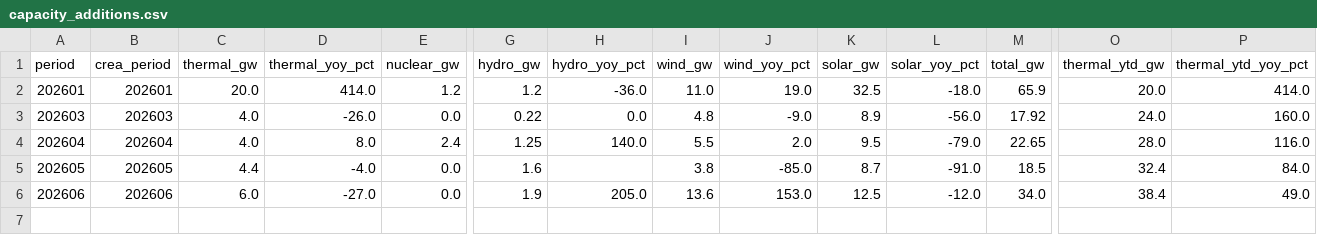
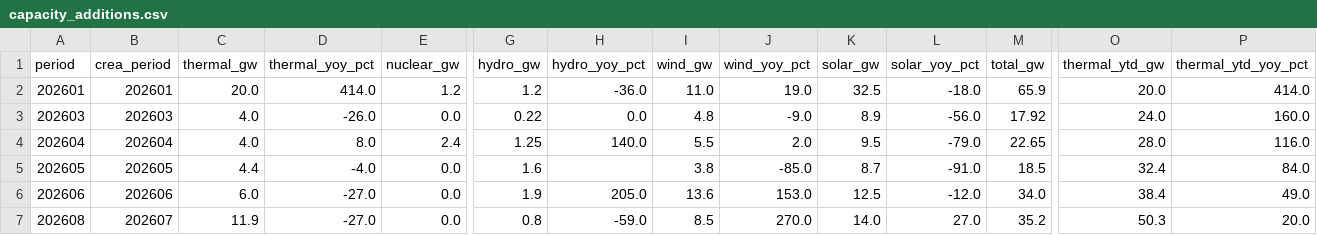
Before and after one commit to DoiEnnoson/china-energy-monitor, a CSV file: data/power/capacity_additions.csv, drawn as a sheet; only a part is shown, gaps mark what is left out; rows hold the shown columns only; the diff names each change by its address in the sheet, - before the commit and + after, or states it on an @@ line.

Commit message:
data: capacity_additions 202608 (CREA period 202607)

```diff
--- a/data/power/capacity_additions.csv
+++ b/data/power/capacity_additions.csv
+row 7: 202608 | 202607 | 11.9 | -27.0 | 0.0 | 0.8 | -59.0 | 8.5 | 270.0 | 14.0 | 27.0 | 35.2 | 50.3 | 20.0
```
